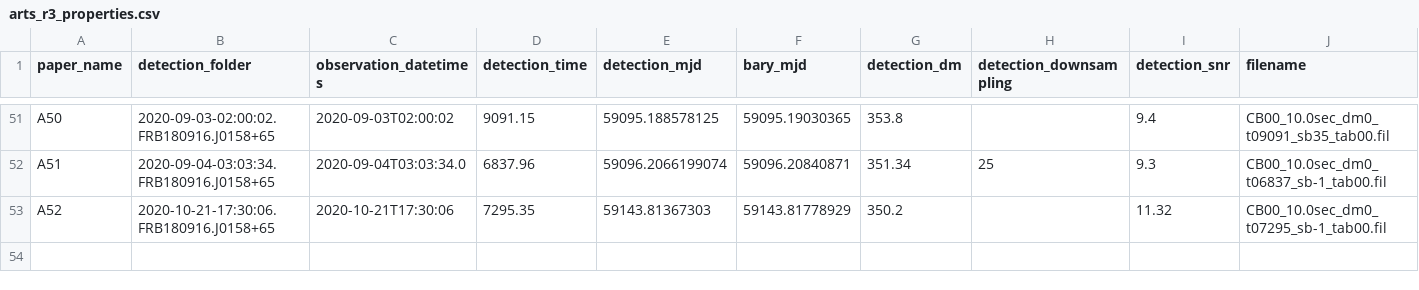
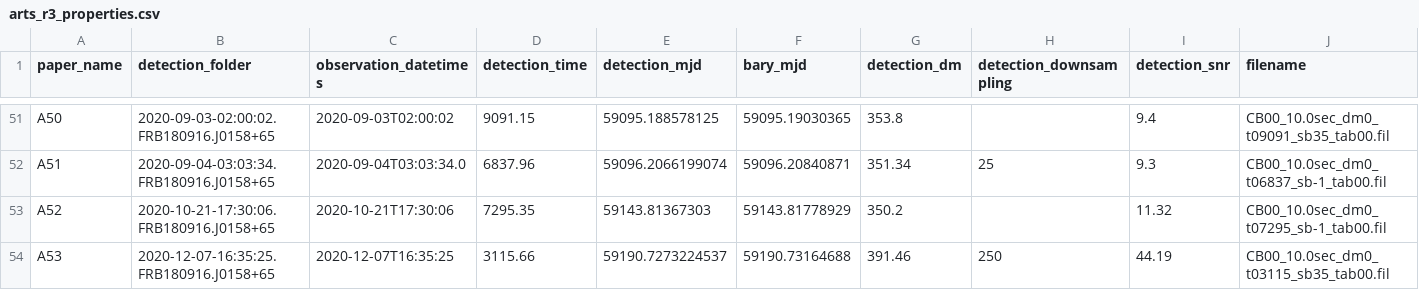
Before and after one commit to TRASAL/ALERT_R3, a CSV file: files/arts_r3_properties.csv, drawn as a sheet; only a part is shown, gaps mark what is left out; rows hold the shown columns only; the diff names each change by its address in the sheet, - before the commit and + after, or states it on an @@ line.

```diff
--- a/files/arts_r3_properties.csv
+++ b/files/arts_r3_properties.csv
+row 54: A53 | 2020-12-07-16:35:25.FRB180916.J0158+65 | 2020-12-07T16:35:25 | 3115.66 | 59190.7273224537 | 59190.73164688 | 391.46 | 250 | 44.19 | CB00_10.0sec_dm0_t03115_sb35_tab00.fil
```
Also changed, not shown: 1 other file.
